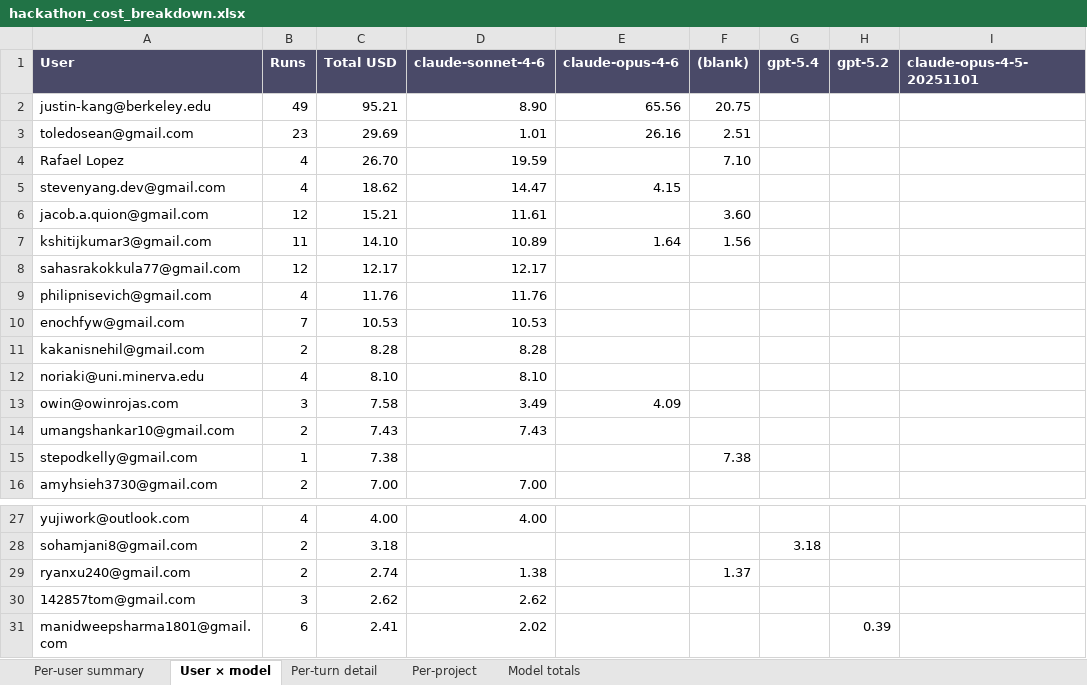
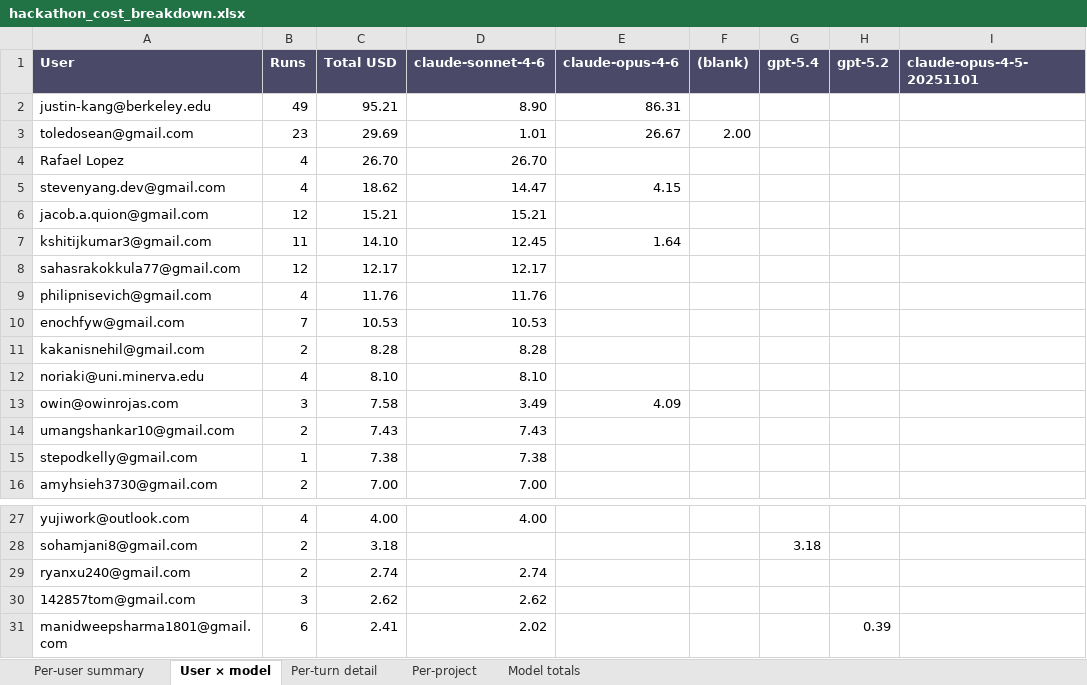
Before and after one commit to ahzan-dev/jac-ide-dashboard, an Excel workbook: reports/hackathon-2026-07-26/hackathon_cost_breakdown.xlsx, sheet User × model, drawn as a sheet; only a part is shown, gaps mark what is left out; values as stored, in another font and other column widths than the file's, no borders; the diff names each change by its address in the sheet, - before the commit and + after, or states it on an @@ line.

```diff
--- a/reports/hackathon-2026-07-26/hackathon_cost_breakdown.xlsx (sheet User × model)
+++ b/reports/hackathon-2026-07-26/hackathon_cost_breakdown.xlsx (sheet User × model)
-E2 (claude-opus-4-6): 65.56
+E2 (claude-opus-4-6): 86.31
-F2 ((blank)): 20.75
+F2 ((blank)): (empty)
-E3 (claude-opus-4-6): 26.16
+E3 (claude-opus-4-6): 26.67
-F3 ((blank)): 2.51
+F3 ((blank)): 2.00
-D4 (claude-sonnet-4-6): 19.59
+D4 (claude-sonnet-4-6): 26.70
-F4 ((blank)): 7.10
+F4 ((blank)): (empty)
-D6 (claude-sonnet-4-6): 11.61
+D6 (claude-sonnet-4-6): 15.21
-F6 ((blank)): 3.60
+F6 ((blank)): (empty)
-D7 (claude-sonnet-4-6): 10.89
+D7 (claude-sonnet-4-6): 12.45
-F7 ((blank)): 1.56
+F7 ((blank)): (empty)
-D15 (claude-sonnet-4-6): (empty)
+D15 (claude-sonnet-4-6): 7.38
-F15 ((blank)): 7.38
+F15 ((blank)): (empty)
-D29 (claude-sonnet-4-6): 1.38
+D29 (claude-sonnet-4-6): 2.74
-F29 ((blank)): 1.37
+F29 ((blank)): (empty)
```
Also changed, not shown: sheet Per-turn detail, sheet Model totals, sheet Per-project, sheet Per-user summary, 2 other files.
